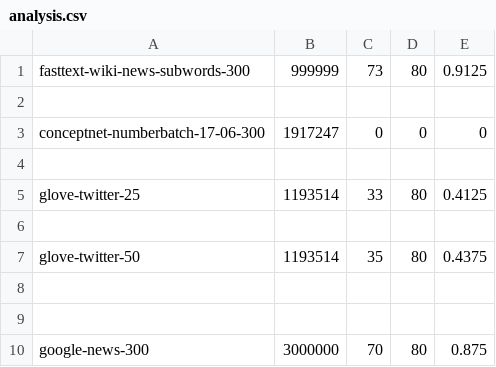
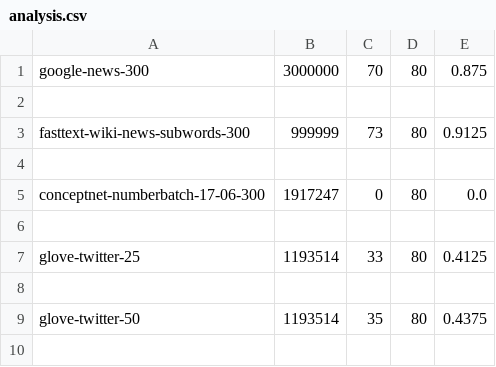
Before and after one commit to DavidZ08/Mini-Project3, a CSV file: analysis.csv, drawn as a sheet.

```diff
--- a/analysis.csv
+++ b/analysis.csv
@@ -1,4 +1,6 @@
+google-news-300,3000000,70,80,0.875
+
 fasttext-wiki-news-subwords-300,999999,73,80,0.9125
 
-conceptnet-numberbatch-17-06-300,1917247,0,0,0
+conceptnet-numberbatch-17-06-300,1917247,0,80,0.0
 
@@ -7,4 +9 @@ glove-twitter-25,1193514,33,80,0.4125
 glove-twitter-50,1193514,35,80,0.4375
-
-
-google-news-300,3000000,70,80,0.875
```
Also changed, not shown: google-news-300-details.csv, 6 other files.
